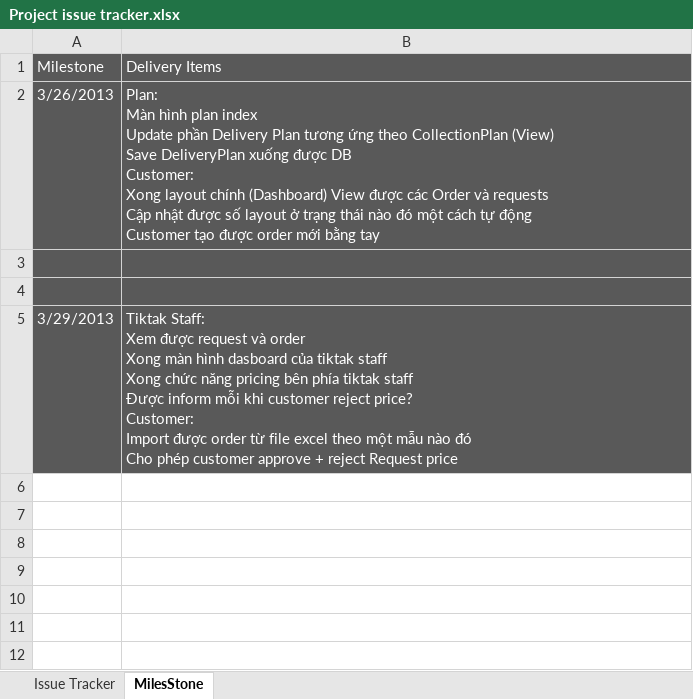
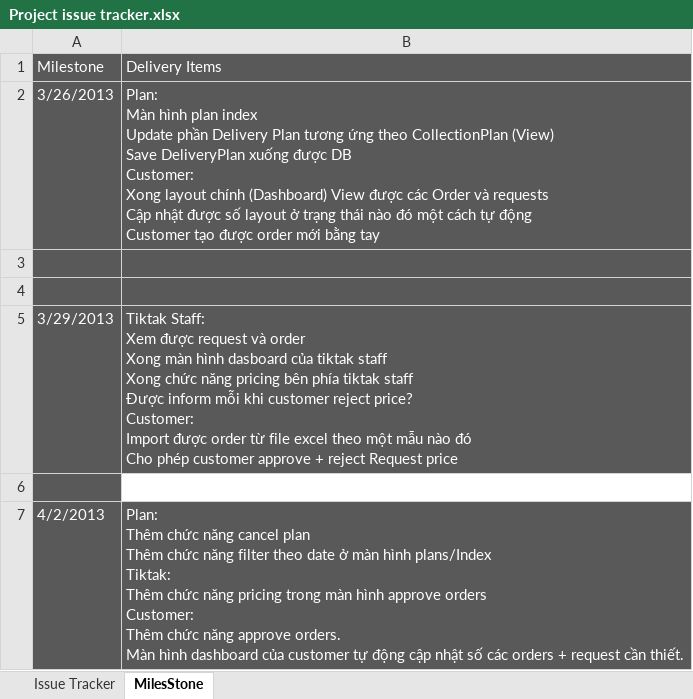
Before and after one commit to GodStorm91/capstone-project-k5a-group5, an Excel workbook: Wip/PM_DOCs/Plan/Project issue tracker.xlsx, sheet MilesStone, drawn as a sheet; values as stored, in another font and other column widths than the file's, no borders; ↵ is a line break in a cell; the diff names each change by its address in the sheet, - before the commit and + after, or states it on an @@ line.

```diff
--- a/Wip/PM_DOCs/Plan/Project issue tracker.xlsx (sheet MilesStone)
+++ b/Wip/PM_DOCs/Plan/Project issue tracker.xlsx (sheet MilesStone)
+row 6: (empty)
+row 7: 4/2/2013 | Plan: ↵ Thêm chức năng cancel plan ↵ Thêm chức năng filter theo date ở màn hình plans/Index ↵ Tiktak: ↵ Thêm chức năng pricing trong màn hình approve orders ↵ Customer: ↵ Thêm chức năng approve orders. ↵ Màn hình dashboard của customer tự động cập nhật số các orders + request cần thiết.
```
Also changed, not shown: sheet Issue Tracker, charts or pictures.
